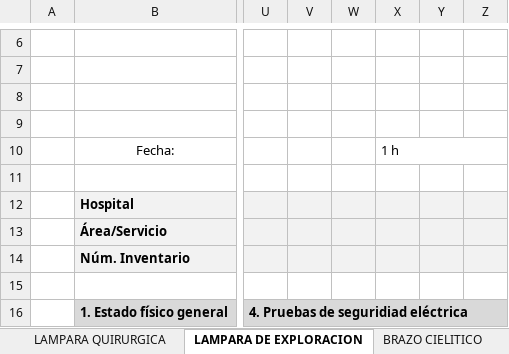
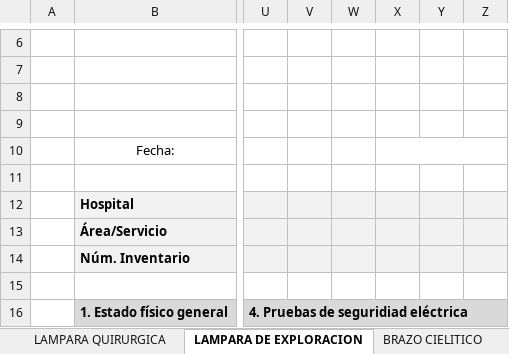
Before and after one commit to BlackJudaz/Hojas-de-verificacion, an Excel workbook: datos/Hojas_de_verificacion.xlsx, sheet LAMPARA DE EXPLORACION, drawn as a sheet; only a part is shown, gaps mark what is left out; values as stored, in another font and other column widths than the file's, no borders; charts and pictures not drawn; the diff names each change by its address in the sheet, - before the commit and + after, or states it on an @@ line.

```diff
--- a/datos/Hojas_de_verificacion.xlsx (sheet LAMPARA DE EXPLORACION)
+++ b/datos/Hojas_de_verificacion.xlsx (sheet LAMPARA DE EXPLORACION)
-X10: 1 h
+X10: (empty)
```
Also changed, not shown: sheet BRAZO CIELITICO, sheet BRAZO CIELITICO PARA EQUIPO, sheet LAMPARA QUIRURGICA, sheet MONITOR DE SIGNOS VITALES, sheet BASCULA, sheet CENTRIFUGA, 5 more sheets, 3 other files.
